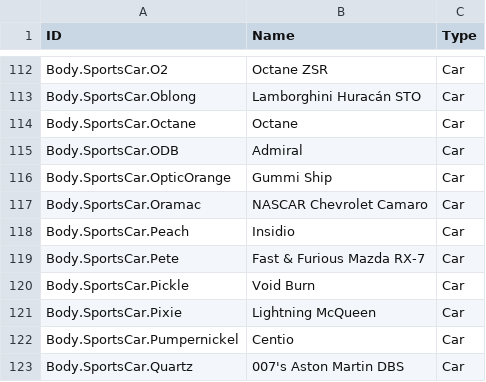
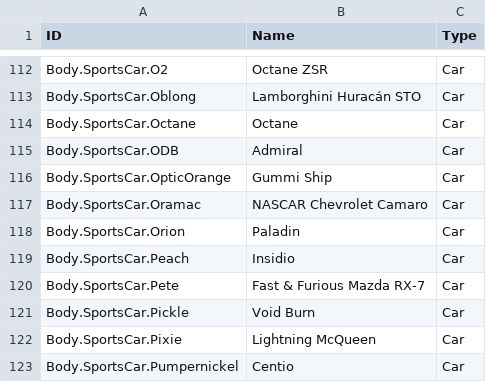
Before and after one commit to SamClubbers/FN-RLProducts, a CSV file: .Tags.csv, drawn as a sheet; only a part is shown, gaps mark what is left out; the shorter side is filled out with more unchanged rows.

Commit message:
Bro
Bro

```diff
--- a/.Tags.csv
+++ b/.Tags.csv
@@ -117,2 +117,3 @@
 "Body.SportsCar.Oramac","NASCAR Chevrolet Camaro","Car"
+"Body.SportsCar.Orion","Paladin","Car"
 "Body.SportsCar.Peach","Insidio","Car"
```
